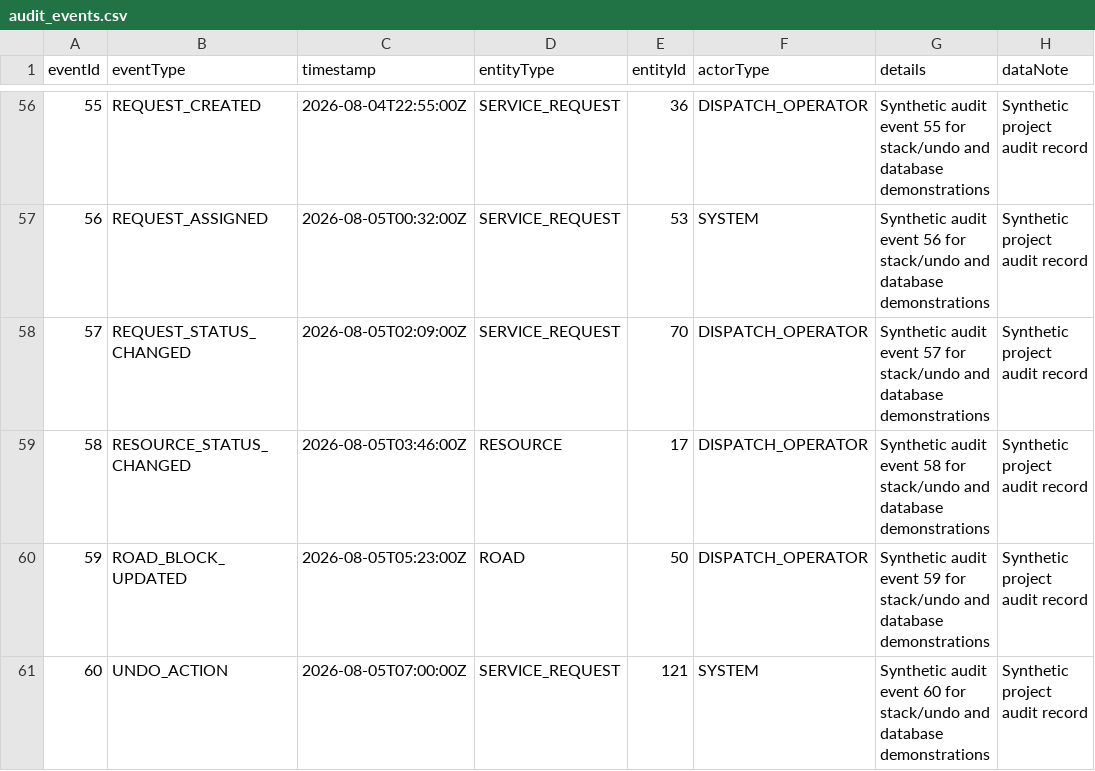
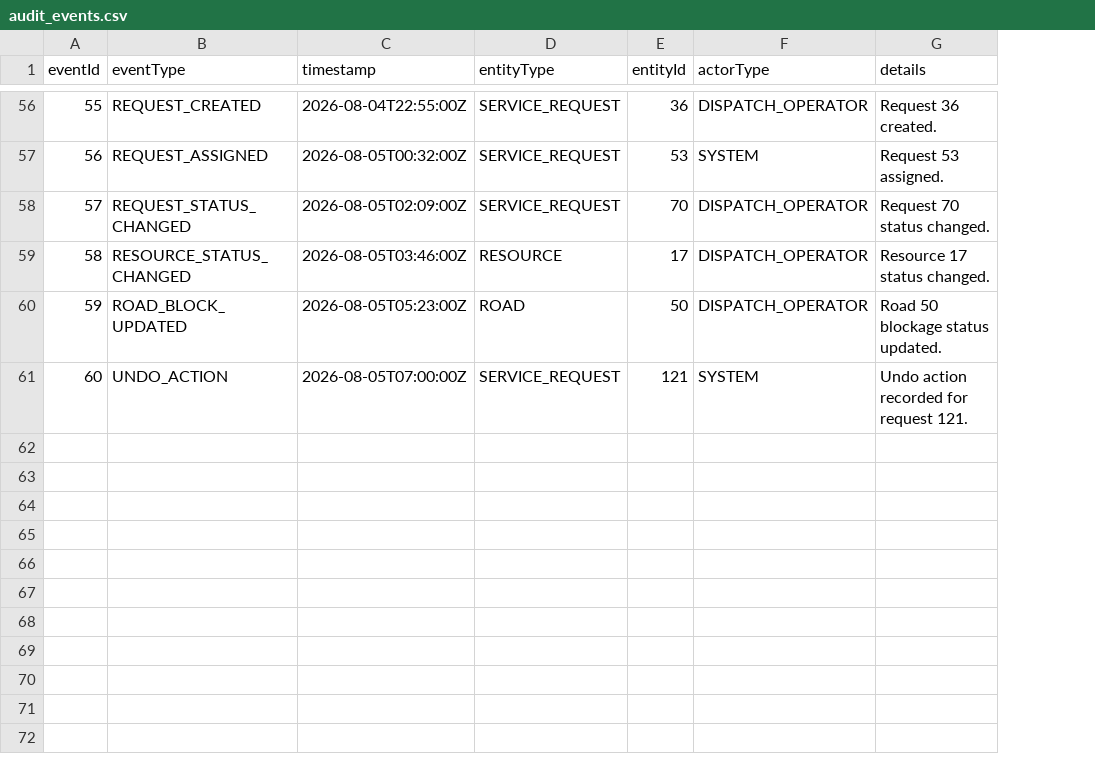
Before and after one commit to tkay0/ug-exam-optimizer, a CSV file: data/audit_events.csv, drawn as a sheet; only a part is shown, gaps mark what is left out; the diff covers the shown part only; the diff names each change by its address in the sheet, - before the commit and + after, or states it on an @@ line.

```diff
--- a/data/audit_events.csv
+++ b/data/audit_events.csv
-column H (dataNote), rows 56-61: all Synthetic project audit record
-G56 (details): Synthetic audit event 55 for stack/undo and database demonstrations
+G56 (details): Request 36 created.
-G57 (details): Synthetic audit event 56 for stack/undo and database demonstrations
+G57 (details): Request 53 assigned.
-G58 (details): Synthetic audit event 57 for stack/undo and database demonstrations
+G58 (details): Request 70 status changed.
-G59 (details): Synthetic audit event 58 for stack/undo and database demonstrations
+G59 (details): Resource 17 status changed.
-G60 (details): Synthetic audit event 59 for stack/undo and database demonstrations
+G60 (details): Road 50 blockage status updated.
-G61 (details): Synthetic audit event 60 for stack/undo and database demonstrations
+G61 (details): Undo action recorded for request 121.
```
Also changed, not shown: 54 edited cells elsewhere in this file, data/algorithm_runs.csv, data/locations.csv, 15 other files.
